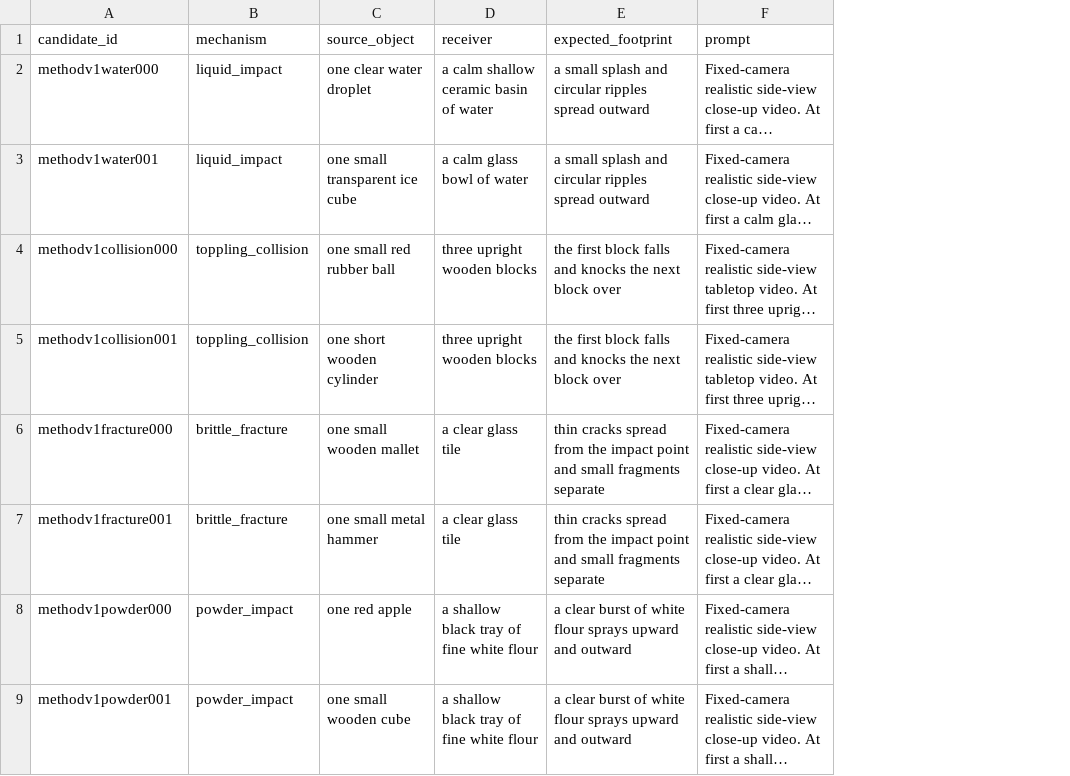
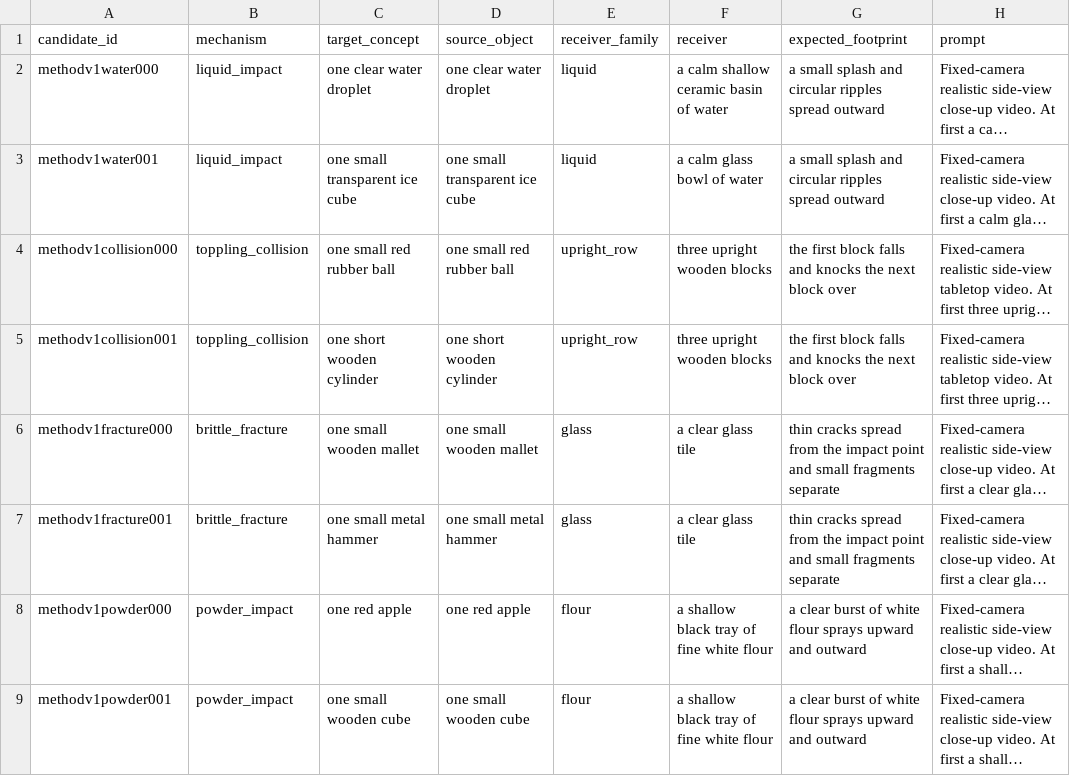
Before and after one commit to Rosita777/Video-causal, a CSV file: data/method_v1_expansion8_screen.csv, drawn as a sheet; only a part is shown; long unchanged cells end in …; the diff names each change by its address in the sheet, - before the commit and + after, or states it on an @@ line.

Commit message:
Record method v1 expansion and collision eval

```diff
--- a/data/method_v1_expansion8_screen.csv
+++ b/data/method_v1_expansion8_screen.csv
+column C (target_concept), rows 2-9: one clear water droplet | one small transparent ice cube | one small red rubber ball | one short wooden cylinder | one small wooden mallet | one small metal hammer | one red apple | one small wooden cube
+column E (receiver_family), rows 2-9: liquid | liquid | upright_row | upright_row | glass | glass | flour | flour
```
Also changed, not shown: 5 other files.
